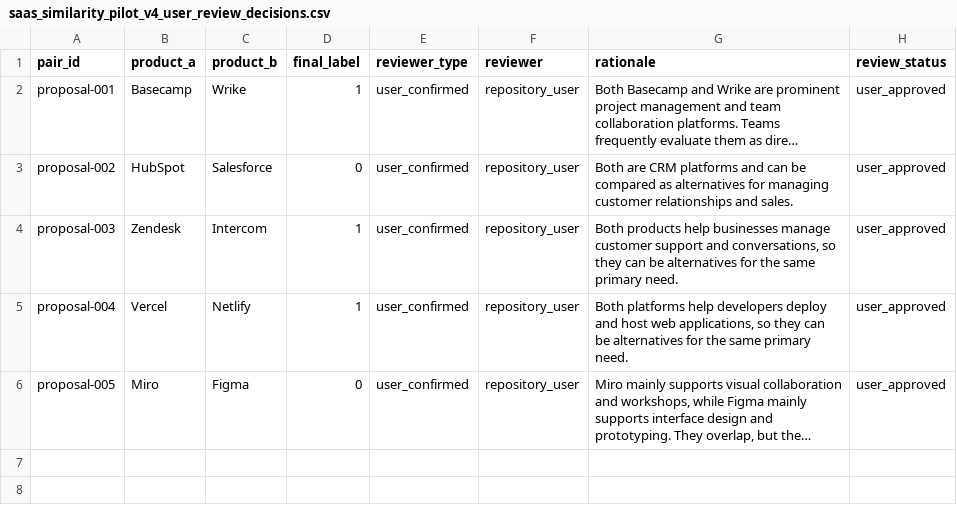
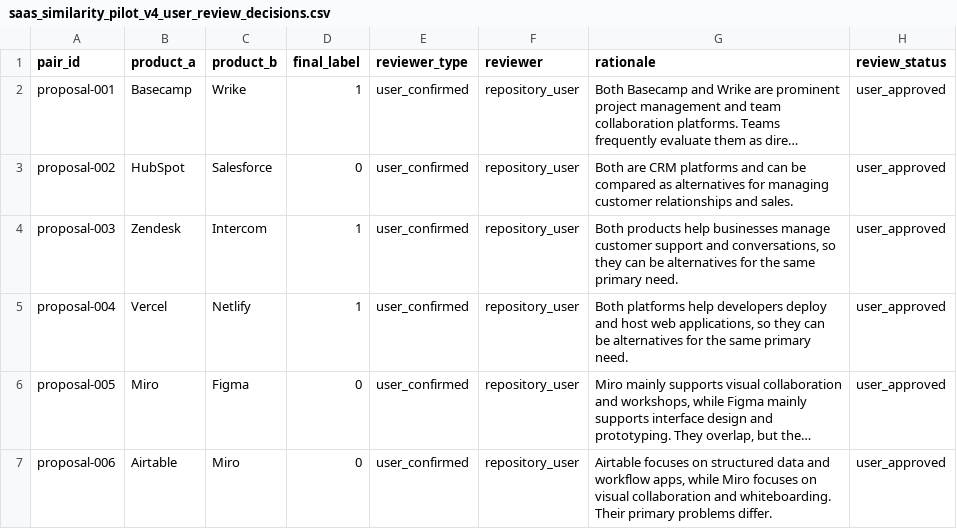
Before and after one commit to jaishankarcr09-sys/WebForge, a CSV file: backend/data/saas_similarity_pilot_v4_user_review_decisions.csv, drawn as a sheet; long unchanged cells end in …; the diff names each change by its address in the sheet, - before the commit and + after, or states it on an @@ line.

Commit message:
Record explicit user review decision for Airtable and Miro

```diff
--- a/backend/data/saas_similarity_pilot_v4_user_review_decisions.csv
+++ b/backend/data/saas_similarity_pilot_v4_user_review_decisions.csv
+row 7: proposal-006 | Airtable | Miro | 0 | user_confirmed | repository_user | Airtable focuses on structured data and workflow apps, while Miro focuses on visual collaboration and whiteboarding. Their primary problems differ. | user_approved
```
